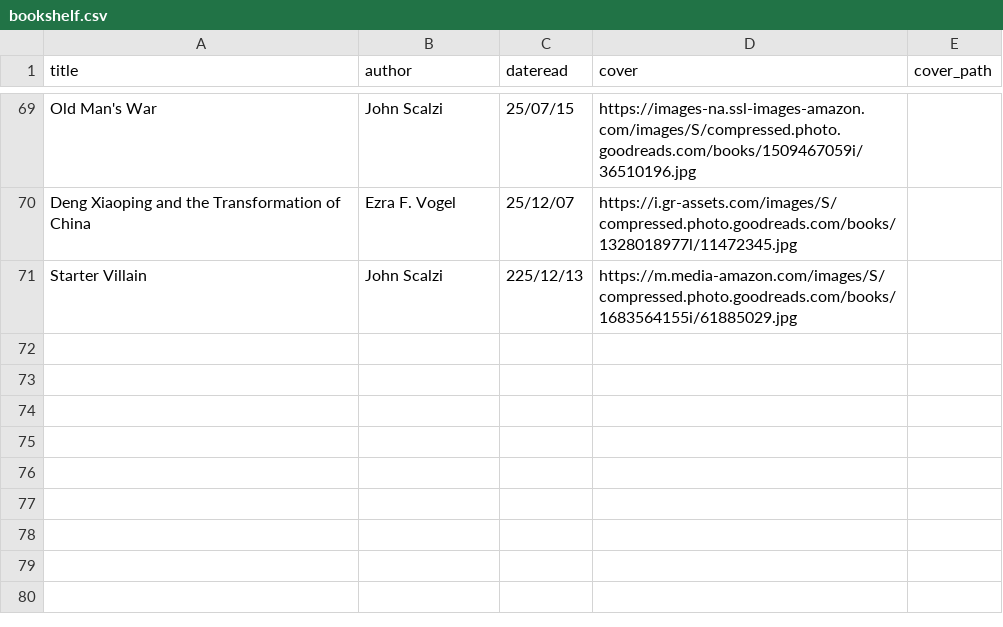
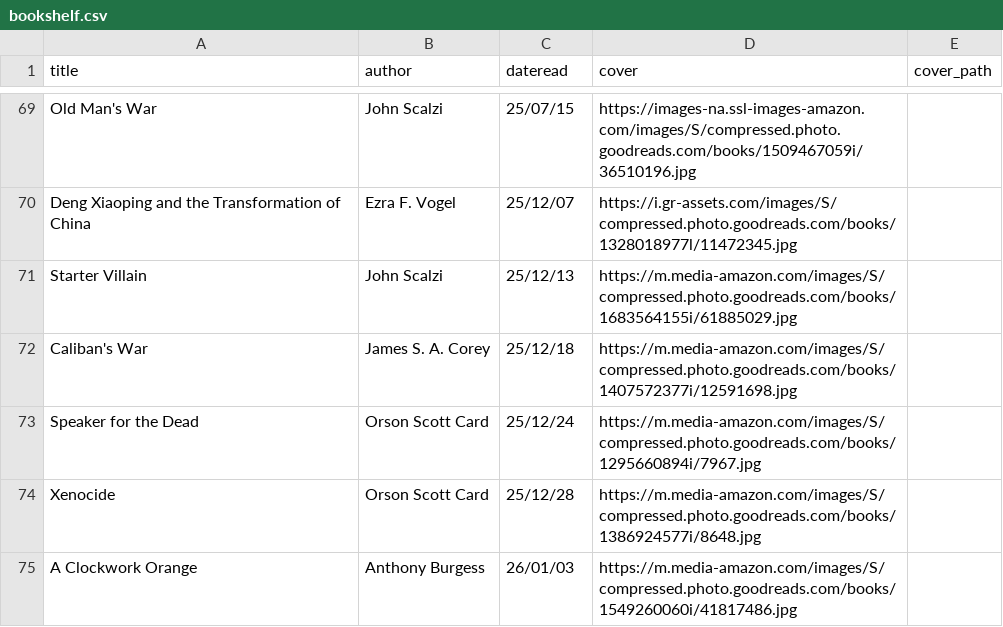
Before and after one commit to iwishiwasaneagle/janhendrikewers.uk, a CSV file: _data/bookshelf.csv, drawn as a sheet; only a part is shown, gaps mark what is left out.

Commit message:
chore: Add multiple books

```diff
--- a/_data/bookshelf.csv
+++ b/_data/bookshelf.csv
@@ -70,2 +70,6 @@ Old Man's War,John Scalzi,25/07/15,https://images-na.ssl-images-amazon.com/image
 Deng Xiaoping and the Transformation of China,Ezra F. Vogel,25/12/07,https://i.gr-assets.com/images/S/compressed.photo.goodreads.com/books/1328018977l/11472345.jpg,
-Starter Villain,John Scalzi,225/12/13,https://m.media-amazon.com/images/S/compressed.photo.goodreads.com/books/1683564155i/61885029.jpg,
+Starter Villain,John Scalzi,25/12/13,https://m.media-amazon.com/images/S/compressed.photo.goodreads.com/books/1683564155i/61885029.jpg,
+Caliban's War,James S. A. Corey,25/12/18,https://m.media-amazon.com/images/S/compressed.photo.goodreads.com/books/1407572377i/12591698.jpg,
+Speaker for the Dead,Orson Scott Card,25/12/24,https://m.media-amazon.com/images/S/compressed.photo.goodreads.com/books/1295660894i/7967.jpg,
+Xenocide,Orson Scott Card,25/12/28,https://m.media-amazon.com/images/S/compressed.photo.goodreads.com/books/1386924577i/8648.jpg,
+A Clockwork Orange,Anthony Burgess,26/01/03,https://m.media-amazon.com/images/S/compressed.photo.goodreads.com/books/1549260060i/41817486.jpg,
```
